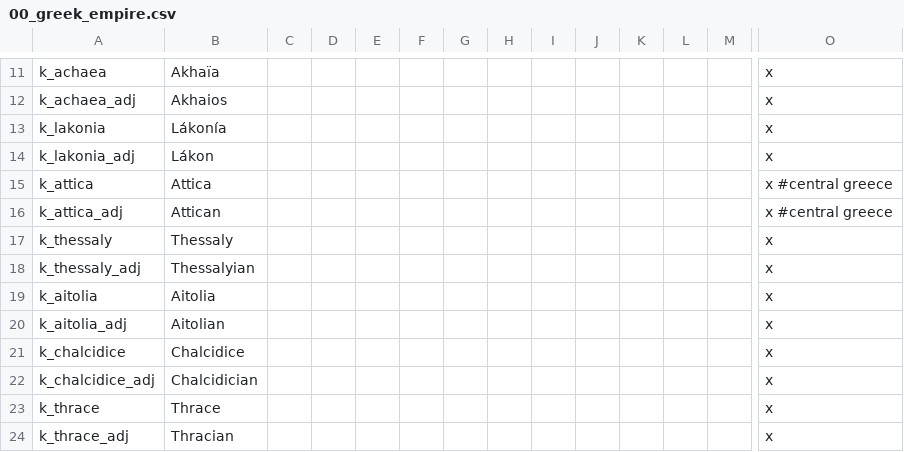
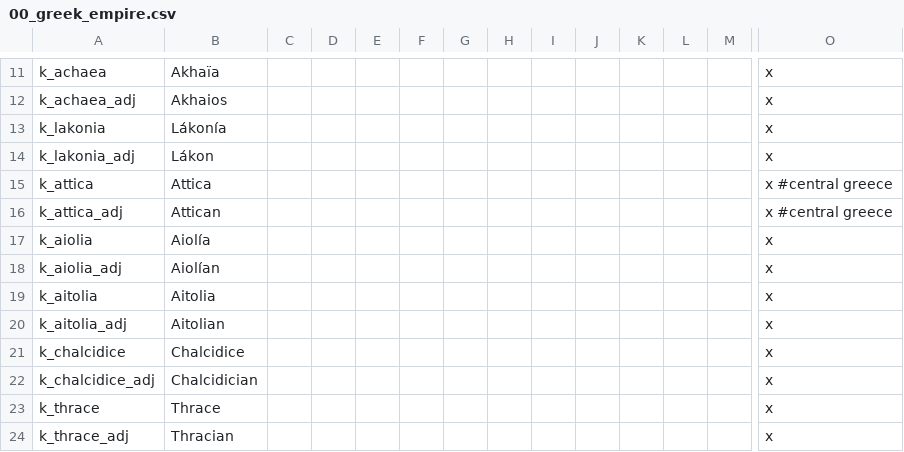
Before and after one commit to Conramagne/Bronze-Age-Mod, a CSV file: Fluvial Kings/localisation/00_greek_empire.csv, drawn as a sheet; only a part is shown, gaps mark what is left out; removed rows and columns are numbered as before the commit, all else as after; rows hold the shown columns only; the diff names each change by its address in the sheet, - before the commit and + after, or states it on an @@ line.

Commit message:
Thessaly ---> Aiolia

```diff
--- a/Fluvial Kings/localisation/00_greek_empire.csv
+++ b/Fluvial Kings/localisation/00_greek_empire.csv
-row 17: k_thessaly | Thessaly |  |  |  |  |  |  |  |  |  |  |  | x
-row 18: k_thessaly_adj | Thessalyian |  |  |  |  |  |  |  |  |  |  |  | x
+row 17: k_aiolia | Aiolía |  |  |  |  |  |  |  |  |  |  |  | x
+row 18: k_aiolia_adj | Aiolían |  |  |  |  |  |  |  |  |  |  |  | x
```
Also changed, not shown: 3 other files.
